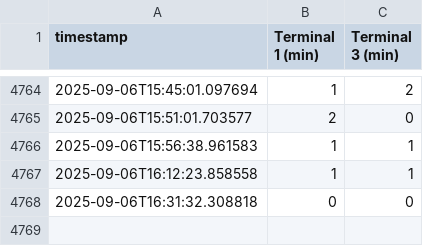
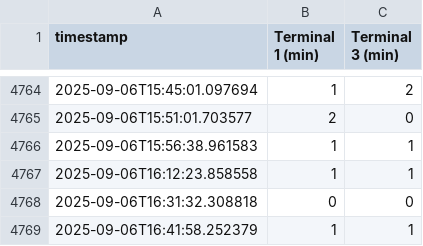
Before and after one commit to JeroenSwart/fco-waittime-scraper, a CSV file: wait_times.csv, drawn as a sheet; only a part is shown, gaps mark what is left out.

```diff
--- a/wait_times.csv
+++ b/wait_times.csv
@@ -4768 +4768,2 @@ timestamp,Terminal 1 (min),Terminal 3 (min)
 2025-09-06T16:31:32.308818,0,0
+2025-09-06T16:41:58.252379,1,1
```
Also changed, not shown: 1 other file.
